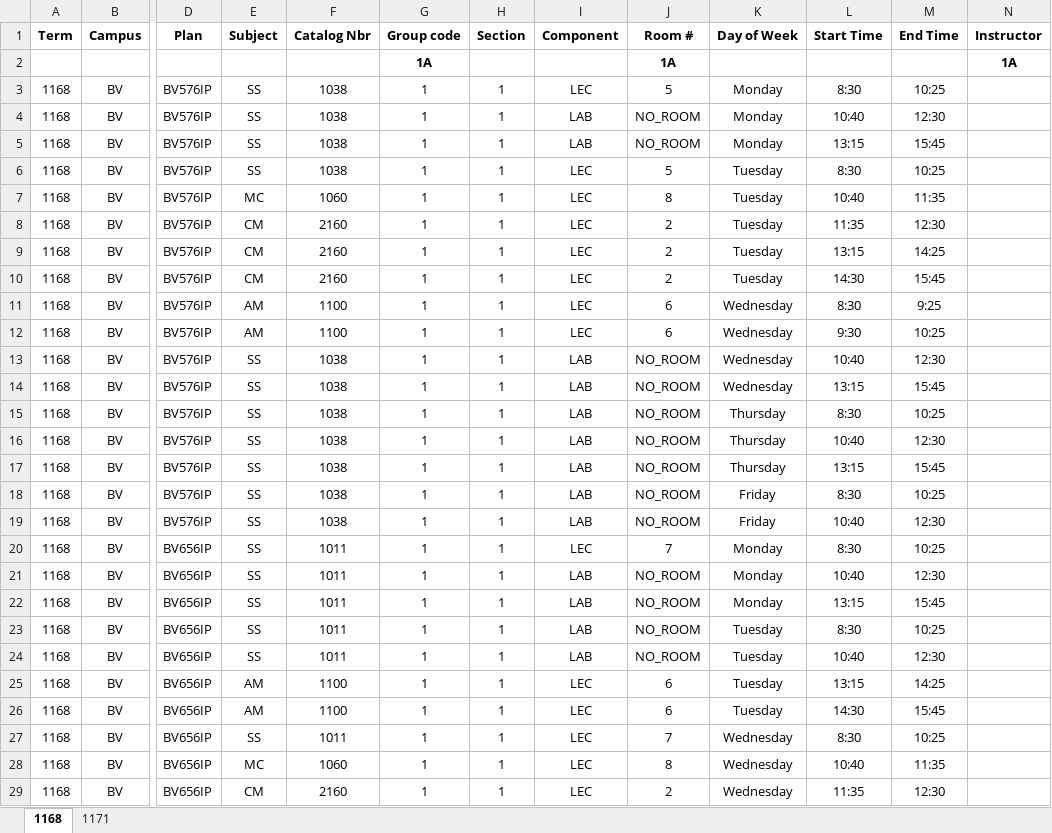
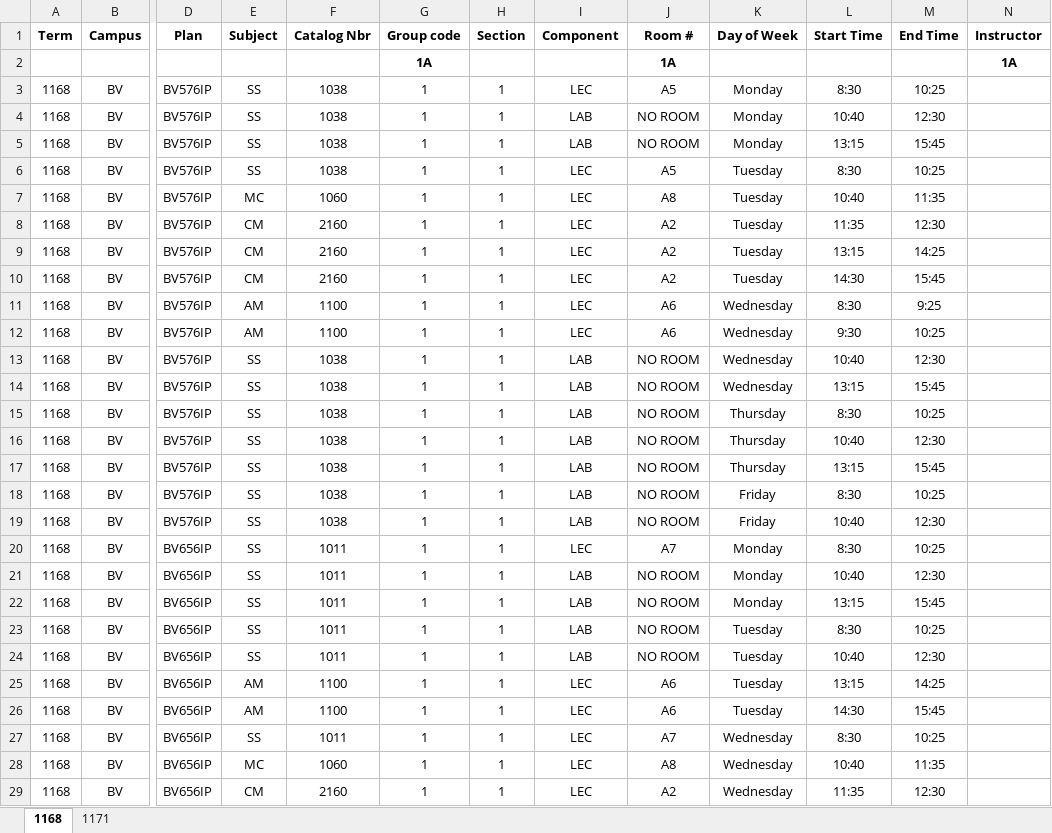
Before and after one commit to IridiumNL/CNAWorkTerm, an Excel workbook: BV.xlsx, sheet 1168, drawn as a sheet; only a part is shown, gaps mark what is left out; values as stored, in another font and other column widths than the file's, no borders; the diff covers the shown part only; the diff names each change by its address in the sheet, - before the commit and + after, or states it on an @@ line.

Commit message:
Add files via upload

```diff
--- a/BV.xlsx (sheet 1168)
+++ b/BV.xlsx (sheet 1168)
-J3 (Room #): 5
+J3 (Room #): A5
-J4:J5 (Room #): NO_ROOM
+J4:J5 (Room #): NO ROOM
-J6 (Room #): 5
+J6 (Room #): A5
-J7 (Room #): 8
+J7 (Room #): A8
-J8:J10 (Room #): 2
+J8:J10 (Room #): A2
-J11:J12 (Room #): 6
+J11:J12 (Room #): A6
-J13:J19 (Room #): NO_ROOM
+J13:J19 (Room #): NO ROOM
-J20 (Room #): 7
+J20 (Room #): A7
-J21:J24 (Room #): NO_ROOM
+J21:J24 (Room #): NO ROOM
-J25:J26 (Room #): 6
+J25:J26 (Room #): A6
-J27 (Room #): 7
+J27 (Room #): A7
-J28 (Room #): 8
+J28 (Room #): A8
-J29 (Room #): 2
+J29 (Room #): A2
```
Also changed, not shown: 23 edited cells elsewhere in this sheet, sheet 1171.
